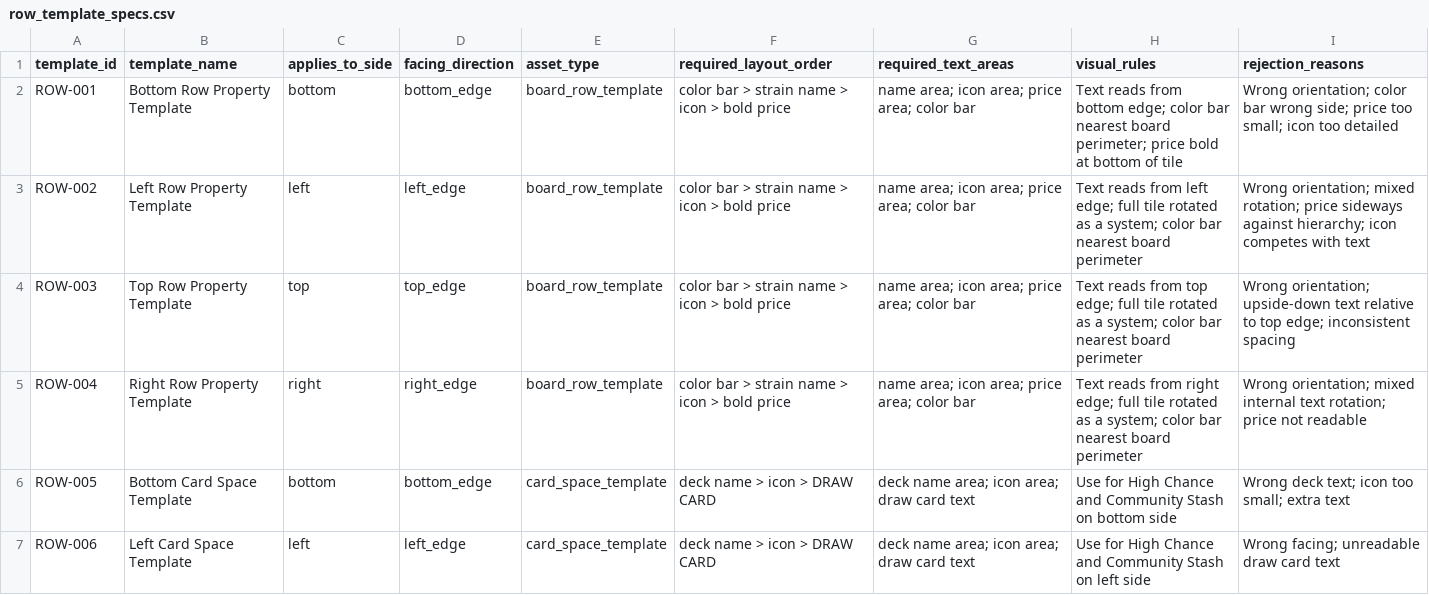
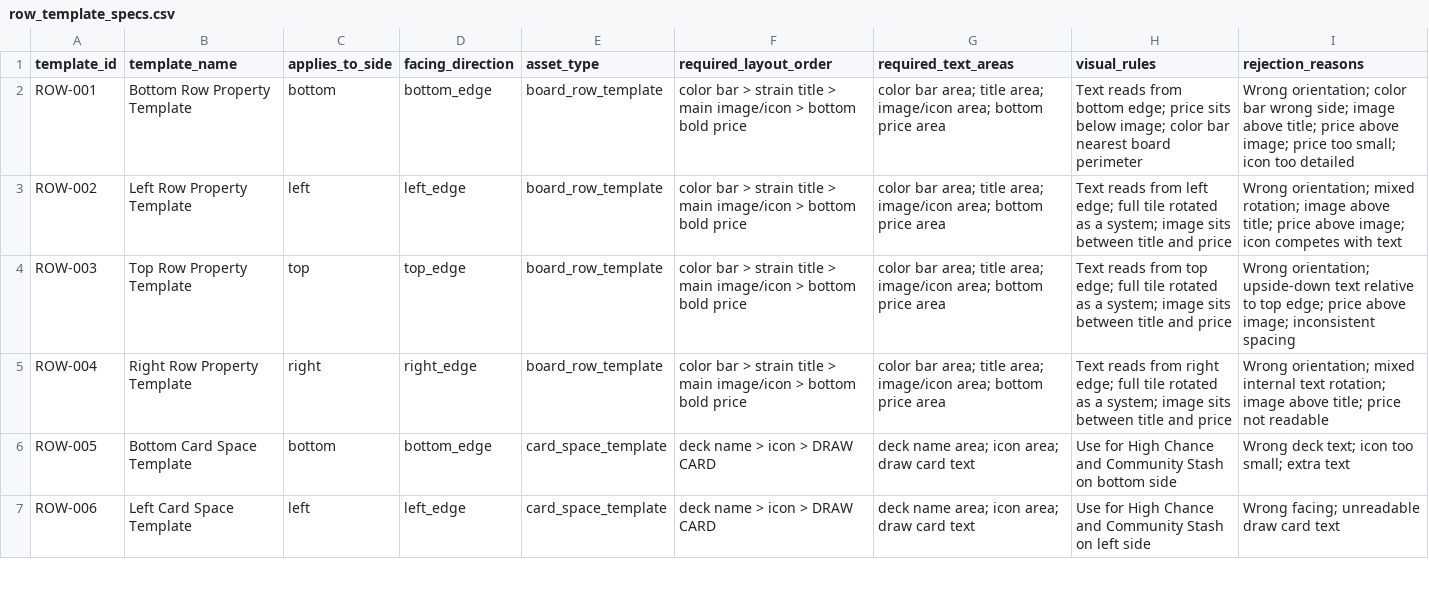
Before and after one commit to dtfgenetics/Weedopolis-strain-Edition, a CSV file: data/row_template_specs.csv, drawn as a sheet; only a part is shown.

Commit message:
Update row templates with locked property order

```diff
--- a/data/row_template_specs.csv
+++ b/data/row_template_specs.csv
@@ -1,6 +1,6 @@
 template_id,template_name,applies_to_side,facing_direction,asset_type,required_layout_order,required_text_areas,visual_rules,rejection_reasons
-ROW-001,Bottom Row Property Template,bottom,bottom_edge,board_row_template,color bar > strain name > icon > bold price,"name area; icon area; price area; color bar",Text reads from bottom edge; color bar nearest board perimeter; price bold at bottom of tile,Wrong orientation; color bar wrong side; price too small; icon too detailed
-ROW-002,Left Row Property Template,left,left_edge,board_row_template,color bar > strain name > icon > bold price,"name area; icon area; price area; color bar",Text reads from left edge; full tile rotated as a system; color bar nearest board perimeter,Wrong orientation; mixed rotation; price sideways against hierarchy; icon competes with text
-ROW-003,Top Row Property Template,top,top_edge,board_row_template,color bar > strain name > icon > bold price,"name area; icon area; price area; color bar",Text reads from top edge; full tile rotated as a system; color bar nearest board perimeter,Wrong orientation; upside-down text relative to top edge; inconsistent spacing
-ROW-004,Right Row Property Template,right,right_edge,board_row_template,color bar > strain name > icon > bold price,"name area; icon area; price area; color bar",Text reads from right edge; full tile rotated as a system; color bar nearest board perimeter,Wrong orientation; mixed internal text rotation; price not readable
+ROW-001,Bottom Row Property Template,bottom,bottom_edge,board_row_template,color bar > strain title > main image/icon > bottom bold price,"color bar area; title area; image/icon area; bottom price area",Text reads from bottom edge; price sits below image; color bar nearest board perimeter,Wrong orientation; color bar wrong side; image above title; price above image; price too small; icon too detailed
+ROW-002,Left Row Property Template,left,left_edge,board_row_template,color bar > strain title > main image/icon > bottom bold price,"color bar area; title area; image/icon area; bottom price area",Text reads from left edge; full tile rotated as a system; image sits between title and price,Wrong orientation; mixed rotation; image above title; price above image; icon competes with text
+ROW-003,Top Row Property Template,top,top_edge,board_row_template,color bar > strain title > main image/icon > bottom bold price,"color bar area; title area; image/icon area; bottom price area",Text reads from top edge; full tile rotated as a system; image sits between title and price,Wrong orientation; upside-down text relative to top edge; price above image; inconsistent spacing
+ROW-004,Right Row Property Template,right,right_edge,board_row_template,color bar > strain title > main image/icon > bottom bold price,"color bar area; title area; image/icon area; bottom price area",Text reads from right edge; full tile rotated as a system; image sits between title and price,Wrong orientation; mixed internal text rotation; image above title; price not readable
 ROW-005,Bottom Card Space Template,bottom,bottom_edge,card_space_template,deck name > icon > DRAW CARD,"deck name area; icon area; draw card text",Use for High Chance and Community Stash on bottom side,Wrong deck text; icon too small; extra text
```
